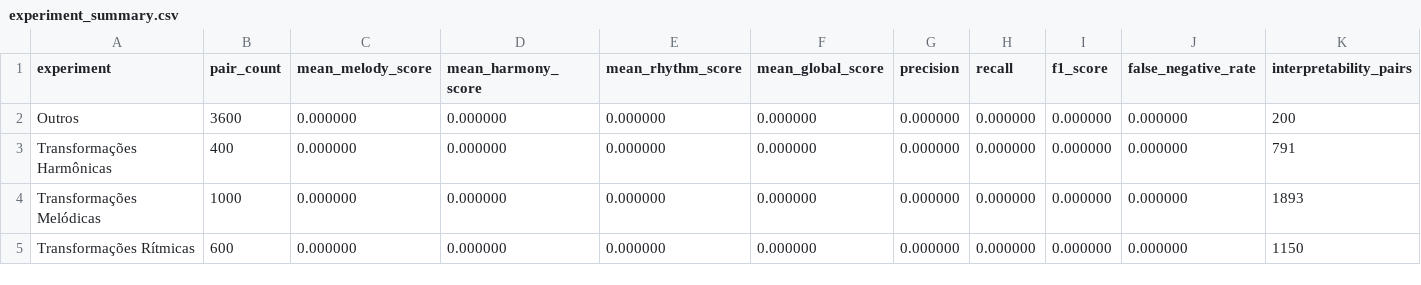
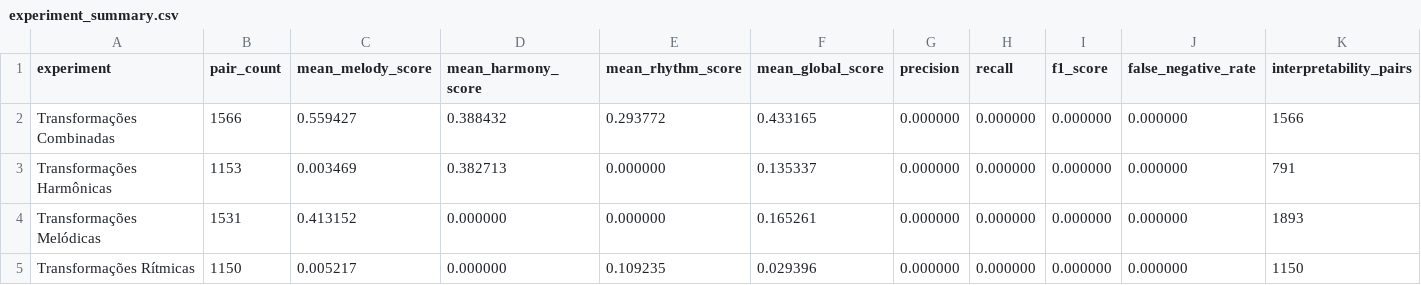
Before and after one commit to stef325/plagiarismDetectMethodsEval, a CSV file: data/results/consolidated/experiment_summary.csv, drawn as a sheet; only a part is shown; removed rows and columns are numbered as before the commit, all else as after; rows hold the shown columns only; the diff names each change by its address in the sheet, - before the commit and + after, or states it on an @@ line.

Commit message:
data/docs: visualização dos resultados consolidados

```diff
--- a/data/results/consolidated/experiment_summary.csv
+++ b/data/results/consolidated/experiment_summary.csv
-row 2: Outros | 3600 | 0.000000 | 0.000000 | 0.000000 | 0.000000 | 0.000000 | 0.000000 | 0.000000 | 0.000000 | 200
+row 2: Transformações Combinadas | 1566 | 0.559427 | 0.388432 | 0.293772 | 0.433165 | 0.000000 | 0.000000 | 0.000000 | 0.000000 | 1566
-B3 (pair_count): 400
+B3 (pair_count): 1153
-C3 (mean_melody_score): 0.000000
+C3 (mean_melody_score): 0.003469
-D3 (mean_harmony_score): 0.000000
+D3 (mean_harmony_score): 0.382713
-F3 (mean_global_score): 0.000000
+F3 (mean_global_score): 0.135337
-B4 (pair_count): 1000
+B4 (pair_count): 1531
-C4 (mean_melody_score): 0.000000
+C4 (mean_melody_score): 0.413152
-F4 (mean_global_score): 0.000000
+F4 (mean_global_score): 0.165261
-B5 (pair_count): 600
+B5 (pair_count): 1150
-C5 (mean_melody_score): 0.000000
+C5 (mean_melody_score): 0.005217
-E5 (mean_rhythm_score): 0.000000
+E5 (mean_rhythm_score): 0.109235
-F5 (mean_global_score): 0.000000
+F5 (mean_global_score): 0.029396
```
Also changed, not shown: data/results/consolidated/statistics_summary.csv, 47 other files.
